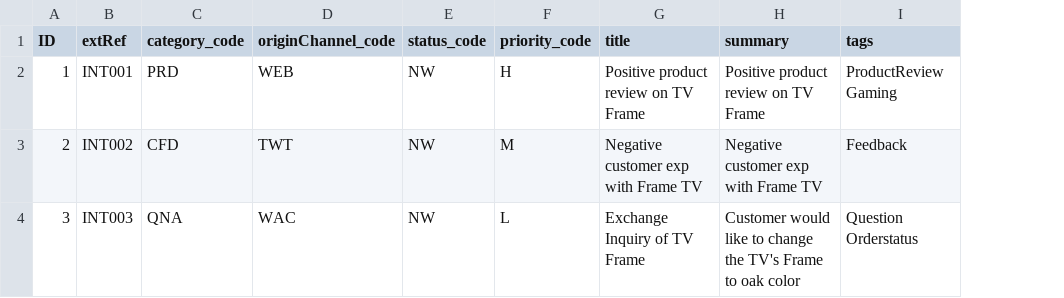
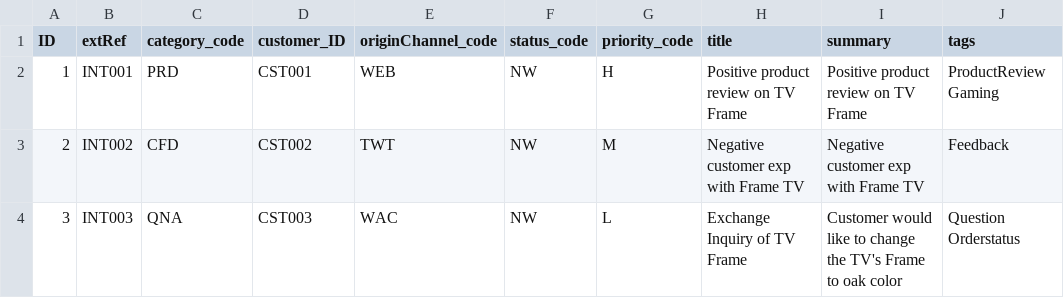
Before and after one commit to SAP-samples/btp-industry-use-cases, a CSV file: customer-interaction-llm/src/db/data/xxx.cust.int.llm.CustomerInteraction.csv, drawn as a sheet; the diff names each change by its address in the sheet, - before the commit and + after, or states it on an @@ line.

Commit message:
move customer assocociation from InboundCustomerMessage to CustomerInteraction

```diff
--- a/customer-interaction-llm/src/db/data/xxx.cust.int.llm.CustomerInteraction.csv
+++ b/customer-interaction-llm/src/db/data/xxx.cust.int.llm.CustomerInteraction.csv
+column D (customer_ID), rows 2-4: CST001 | CST002 | CST003
```
Also changed, not shown: customer-interaction-llm/src/db/data/xxx.cust.int.llm.InboundCustomerMessage.csv, 3 other files.
